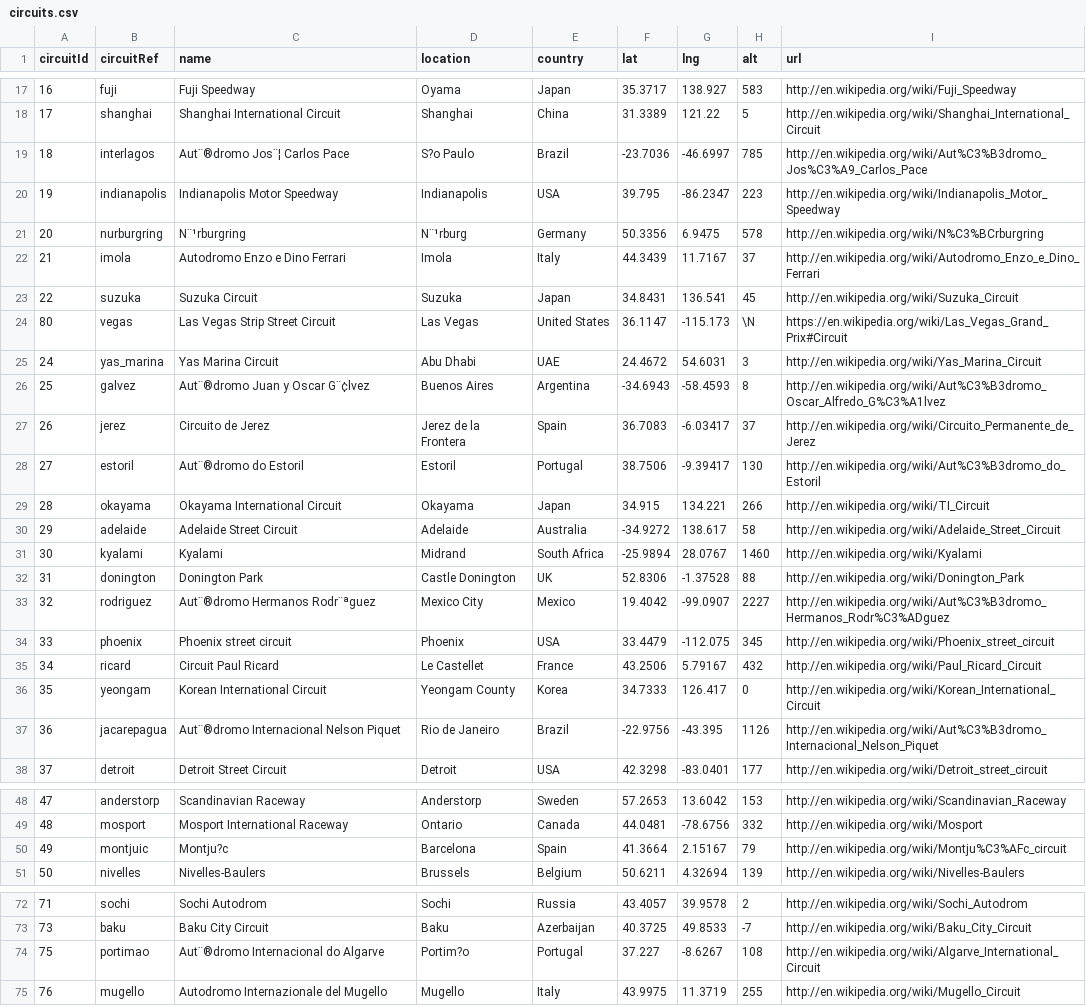
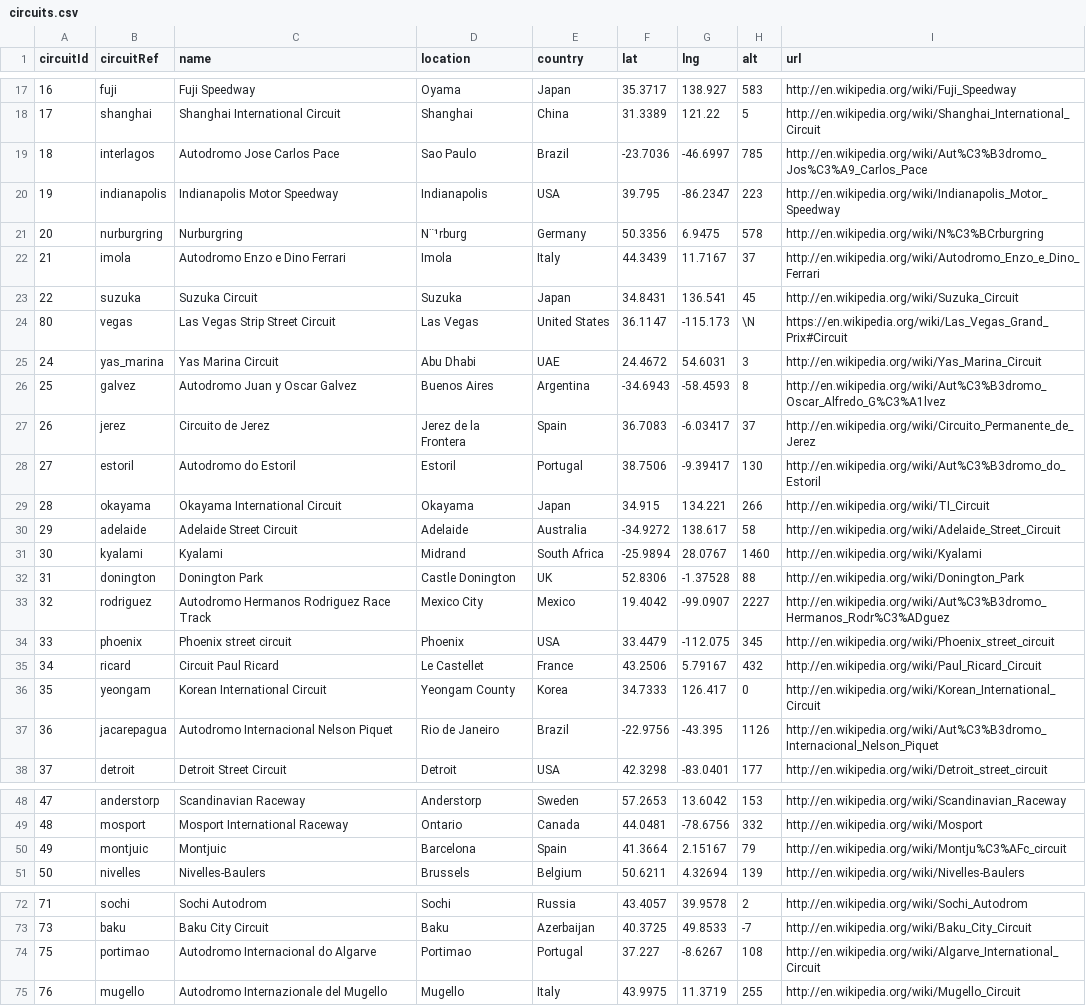
Before and after one commit to yzha0719/FIT3179-Assignment-2, a CSV file: circuits.csv, drawn as a sheet; only a part is shown, gaps mark what is left out.

```diff
--- a/circuits.csv
+++ b/circuits.csv
@@ -18,5 +18,5 @@ circuitId,circuitRef,name,location,country,lat,lng,alt,url
 17,shanghai,Shanghai International Circuit,Shanghai,China,31.3389,121.22,5,http://en.wikipedia.org/wiki/Shanghai_International_Circuit
-18,interlagos,Aut¨®dromo Jos¨¦ Carlos Pace,S?o Paulo,Brazil,-23.7036,-46.6997,785,http://en.wikipedia.org/wiki/Aut%C3%B3dromo_Jos%C3%A9_Carlos_Pace
+18,interlagos,Autodromo Jose Carlos Pace,Sao Paulo,Brazil,-23.7036,-46.6997,785,http://en.wikipedia.org/wiki/Aut%C3%B3dromo_Jos%C3%A9_Carlos_Pace
 19,indianapolis,Indianapolis Motor Speedway,Indianapolis,USA,39.795,-86.2347,223,http://en.wikipedia.org/wiki/Indianapolis_Motor_Speedway
-20,nurburgring,N¨¹rburgring,N¨¹rburg,Germany,50.3356,6.9475,578,http://en.wikipedia.org/wiki/N%C3%BCrburgring
+20,nurburgring,Nurburgring,N¨¹rburg,Germany,50.3356,6.9475,578,http://en.wikipedia.org/wiki/N%C3%BCrburgring
 21,imola,Autodromo Enzo e Dino Ferrari,Imola,Italy,44.3439,11.7167,37,http://en.wikipedia.org/wiki/Autodromo_Enzo_e_Dino_Ferrari
@@ -25,5 +25,5 @@ circuitId,circuitRef,name,location,country,lat,lng,alt,url
 24,yas_marina,Yas Marina Circuit,Abu Dhabi,UAE,24.4672,54.6031,3,http://en.wikipedia.org/wiki/Yas_Marina_Circuit
-25,galvez,Aut¨®dromo Juan y Oscar G¨¢lvez,Buenos Aires,Argentina,-34.6943,-58.4593,8,http://en.wikipedia.org/wiki/Aut%C3%B3dromo_Oscar_Alfredo_G%C3%A1lvez
+25,galvez,Autodromo Juan y Oscar Galvez,Buenos Aires,Argentina,-34.6943,-58.4593,8,http://en.wikipedia.org/wiki/Aut%C3%B3dromo_Oscar_Alfredo_G%C3%A1lvez
 26,jerez,Circuito de Jerez,Jerez de la Frontera,Spain,36.7083,-6.03417,37,http://en.wikipedia.org/wiki/Circuito_Permanente_de_Jerez
-27,estoril,Aut¨®dromo do Estoril,Estoril,Portugal,38.7506,-9.39417,130,http://en.wikipedia.org/wiki/Aut%C3%B3dromo_do_Estoril
+27,estoril,Autodromo do Estoril,Estoril,Portugal,38.7506,-9.39417,130,http://en.wikipedia.org/wiki/Aut%C3%B3dromo_do_Estoril
 28,okayama,Okayama International Circuit,Okayama,Japan,34.915,134.221,266,http://en.wikipedia.org/wiki/TI_Circuit
@@ -32,3 +32,3 @@ circuitId,circuitRef,name,location,country,lat,lng,alt,url
 31,donington,Donington Park,Castle Donington,UK,52.8306,-1.37528,88,http://en.wikipedia.org/wiki/Donington_Park
-32,rodriguez,Aut¨®dromo Hermanos Rodr¨ªguez,Mexico City,Mexico,19.4042,-99.0907,2227,http://en.wikipedia.org/wiki/Aut%C3%B3dromo_Hermanos_Rodr%C3%ADguez
+32,rodriguez,Autodromo Hermanos Rodriguez Race Track,Mexico City,Mexico,19.4042,-99.0907,2227,http://en.wikipedia.org/wiki/Aut%C3%B3dromo_Hermanos_Rodr%C3%ADguez
 33,phoenix,Phoenix street circuit,Phoenix,USA,33.4479,-112.075,345,http://en.wikipedia.org/wiki/Phoenix_street_circuit
@@ -36,3 +36,3 @@ circuitId,circuitRef,name,location,country,lat,lng,alt,url
 35,yeongam,Korean International Circuit,Yeongam County,Korea,34.7333,126.417,0,http://en.wikipedia.org/wiki/Korean_International_Circuit
-36,jacarepagua,Aut¨®dromo Internacional Nelson Piquet,Rio de Janeiro,Brazil,-22.9756,-43.395,1126,http://en.wikipedia.org/wiki/Aut%C3%B3dromo_Internacional_Nelson_Piquet
+36,jacarepagua,Autodromo Internacional Nelson Piquet,Rio de Janeiro,Brazil,-22.9756,-43.395,1126,http://en.wikipedia.org/wiki/Aut%C3%B3dromo_Internacional_Nelson_Piquet
 37,detroit,Detroit Street Circuit,Detroit,USA,42.3298,-83.0401,177,http://en.wikipedia.org/wiki/Detroit_street_circuit
@@ -49,3 +49,3 @@ circuitId,circuitRef,name,location,country,lat,lng,alt,url
 48,mosport,Mosport International Raceway,Ontario,Canada,44.0481,-78.6756,332,http://en.wikipedia.org/wiki/Mosport
-49,montjuic,Montju?c,Barcelona,Spain,41.3664,2.15167,79,http://en.wikipedia.org/wiki/Montju%C3%AFc_circuit
+49,montjuic,Montjuic,Barcelona,Spain,41.3664,2.15167,79,http://en.wikipedia.org/wiki/Montju%C3%AFc_circuit
 50,nivelles,Nivelles-Baulers,Brussels,Belgium,50.6211,4.32694,139,http://en.wikipedia.org/wiki/Nivelles-Baulers
@@ -73,3 +73,3 @@ circuitId,circuitRef,name,location,country,lat,lng,alt,url
 73,baku,Baku City Circuit,Baku,Azerbaijan,40.3725,49.8533,-7,http://en.wikipedia.org/wiki/Baku_City_Circuit
-75,portimao,Aut¨®dromo Internacional do Algarve,Portim?o,Portugal,37.227,-8.6267,108,http://en.wikipedia.org/wiki/Algarve_International_Circuit
+75,portimao,Autodromo Internacional do Algarve,Portimao,Portugal,37.227,-8.6267,108,http://en.wikipedia.org/wiki/Algarve_International_Circuit
 76,mugello,Autodromo Internazionale del Mugello,Mugello,Italy,43.9975,11.3719,255,http://en.wikipedia.org/wiki/Mugello_Circuit
```
Also changed, not shown: 3 other files.
